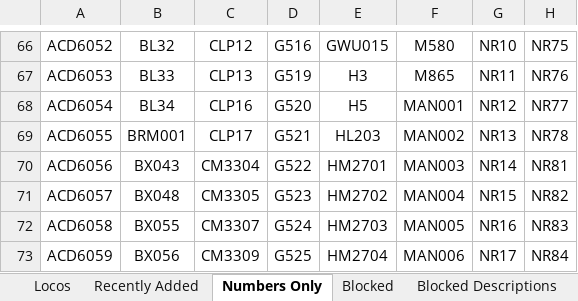
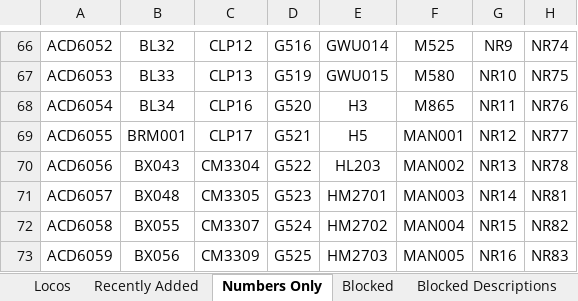
Before and after one commit to grahame21/railops-frontend, an Excel workbook: downloads/loco_database.xlsx, sheet Numbers Only, drawn as a sheet; only a part is shown, gaps mark what is left out; values as stored, in another font and other column widths than the file's, no borders; the diff covers the shown part only; the diff names each change by its address in the sheet, - before the commit and + after, or states it on an @@ line.

```diff
--- a/downloads/loco_database.xlsx (sheet Numbers Only)
+++ b/downloads/loco_database.xlsx (sheet Numbers Only)
-E66: GWU015
+E66: GWU014
-F66: M580
+F66: M525
-G66: NR10
+G66: NR9
-H66: NR75
+H66: NR74
-E67: H3
+E67: GWU015
-F67: M865
+F67: M580
-G67: NR11
+G67: NR10
-H67: NR76
+H67: NR75
-E68: H5
+E68: H3
-F68: MAN001
+F68: M865
-G68: NR12
+G68: NR11
-H68: NR77
+H68: NR76
-E69: HL203
+E69: H5
-F69: MAN002
+F69: MAN001
-G69: NR13
+G69: NR12
-H69: NR78
+H69: NR77
-E70: HM2701
+E70: HL203
-F70: MAN003
+F70: MAN002
-G70: NR14
+G70: NR13
-H70: NR81
+H70: NR78
-E71: HM2702
+E71: HM2701
-F71: MAN004
+F71: MAN003
-G71: NR15
+G71: NR14
-H71: NR82
+H71: NR81
-E72: HM2703
+E72: HM2702
-F72: MAN005
+F72: MAN004
-G72: NR16
+G72: NR15
-H72: NR83
+H72: NR82
-E73: HM2704
+E73: HM2703
-F73: MAN006
+F73: MAN005
-G73: NR17
+G73: NR16
-H73: NR84
+H73: NR83
```
Also changed, not shown: 2 added rows, 2 removed rows and 194 edited cells elsewhere in this sheet, sheet Locos, sheet Recently Added, downloads/loco_numbers_only.xlsx, 3 other files.
